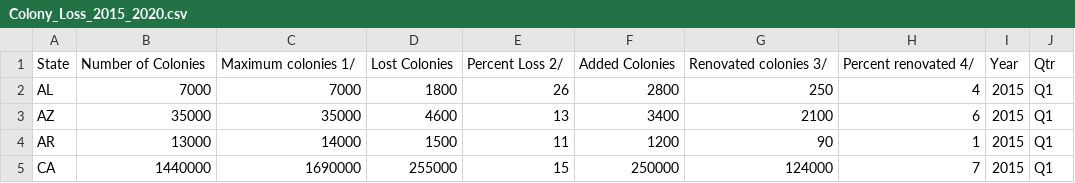
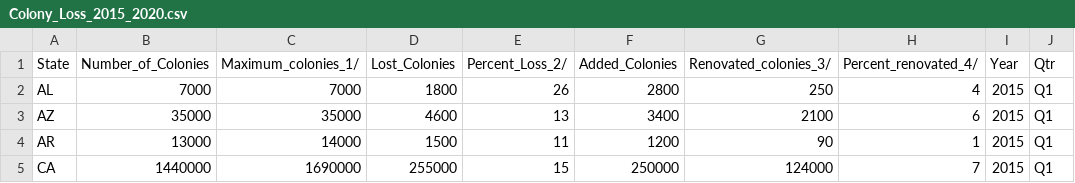
Before and after one commit to Saymanning/Honey_Bee_Colony_Loss_US, a CSV file: Colony_Loss_2015_2020.csv, drawn as a sheet; only a part is shown.

Commit message:
Update 1 Edit Colony_Loss_2015_2020 headers
Edit file to remove spaces in header columns and replace them with underscores.

```diff
--- a/Colony_Loss_2015_2020.csv
+++ b/Colony_Loss_2015_2020.csv
@@ -1,2 +1,2 @@
-State,Number of Colonies,Maximum colonies 1/,Lost Colonies,Percent Loss 2/,Added Colonies,Renovated colonies 3/,Percent renovated 4/,Year,Qtr
+State,Number_of_Colonies,Maximum_colonies_1/,Lost_Colonies,Percent_Loss_2/,Added_Colonies,Renovated_colonies_3/,Percent_renovated_4/,Year,Qtr
 AL,7000,7000,1800,26,2800,250,4,2015,Q1
```
